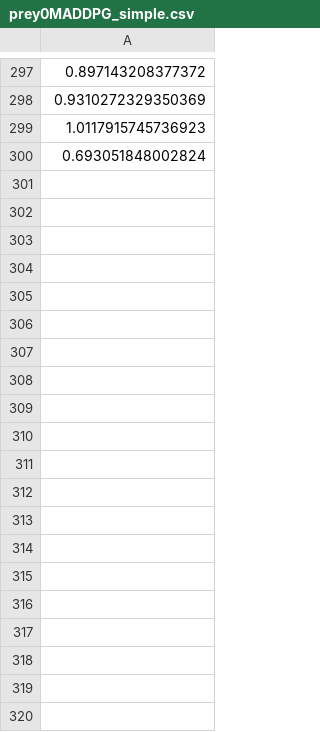
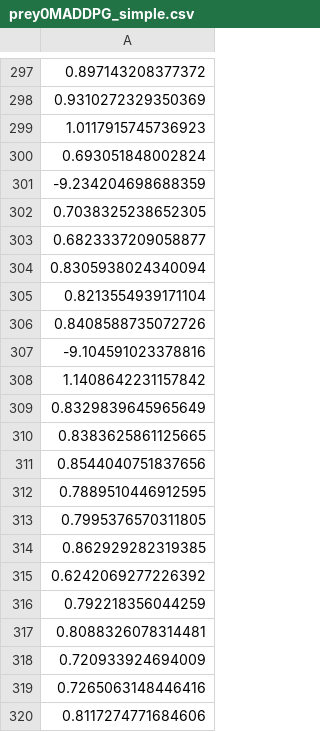
Before and after one commit to JoelSchnubel/GML, a CSV file: Project2/Scores/prey0MADDPG_simple.csv, drawn as a sheet; only a part is shown, gaps mark what is left out; the diff covers the shown part only; the diff names each change by its address in the sheet, - before the commit and + after, or states it on an @@ line.

```diff
--- a/Project2/Scores/prey0MADDPG_simple.csv
+++ b/Project2/Scores/prey0MADDPG_simple.csv
+row 301: -9.234204698688359
+row 302: 0.7038325238652305
+row 303: 0.6823337209058877
+row 304: 0.8305938024340094
+row 305: 0.8213554939171104
+row 306: 0.8408588735072726
+row 307: -9.104591023378816
+row 308: 1.1408642231157842
+row 309: 0.8329839645965649
+row 310: 0.8383625861125665
+row 311: 0.8544040751837656
+row 312: 0.7889510446912595
+row 313: 0.7995376570311805
+row 314: 0.862929282319385
+row 315: 0.6242069277226392
+row 316: 0.792218356044259
+row 317: 0.8088326078314481
+row 318: 0.720933924694009
+row 319: 0.7265063148446416
+row 320: 0.8117274771684606
```
Also changed, not shown: 69 added rows elsewhere in this file, Project2/Scores/predator0MADDPG_simple.csv, Project2/Scores/predator1MADDPG_simple.csv, 25 other files.
